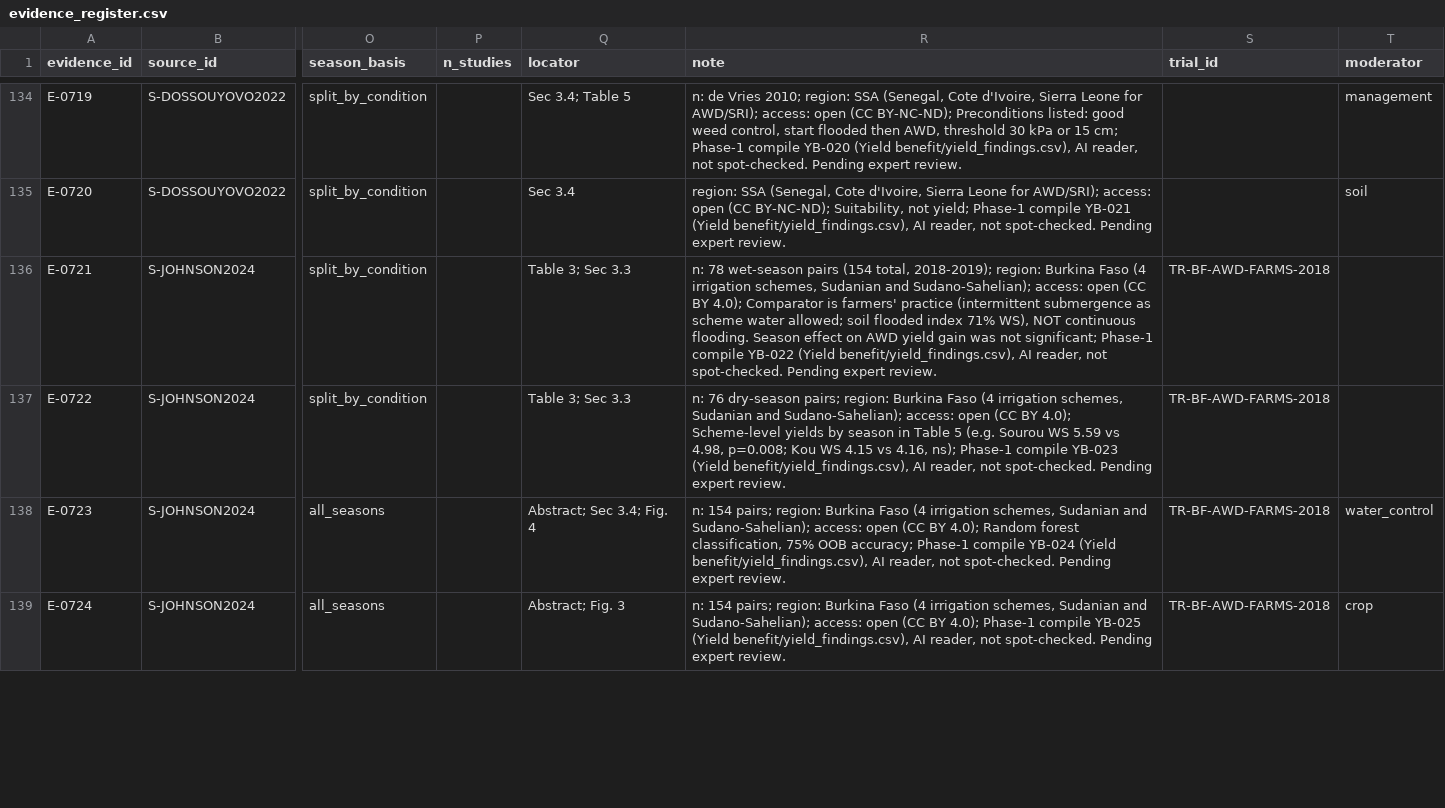
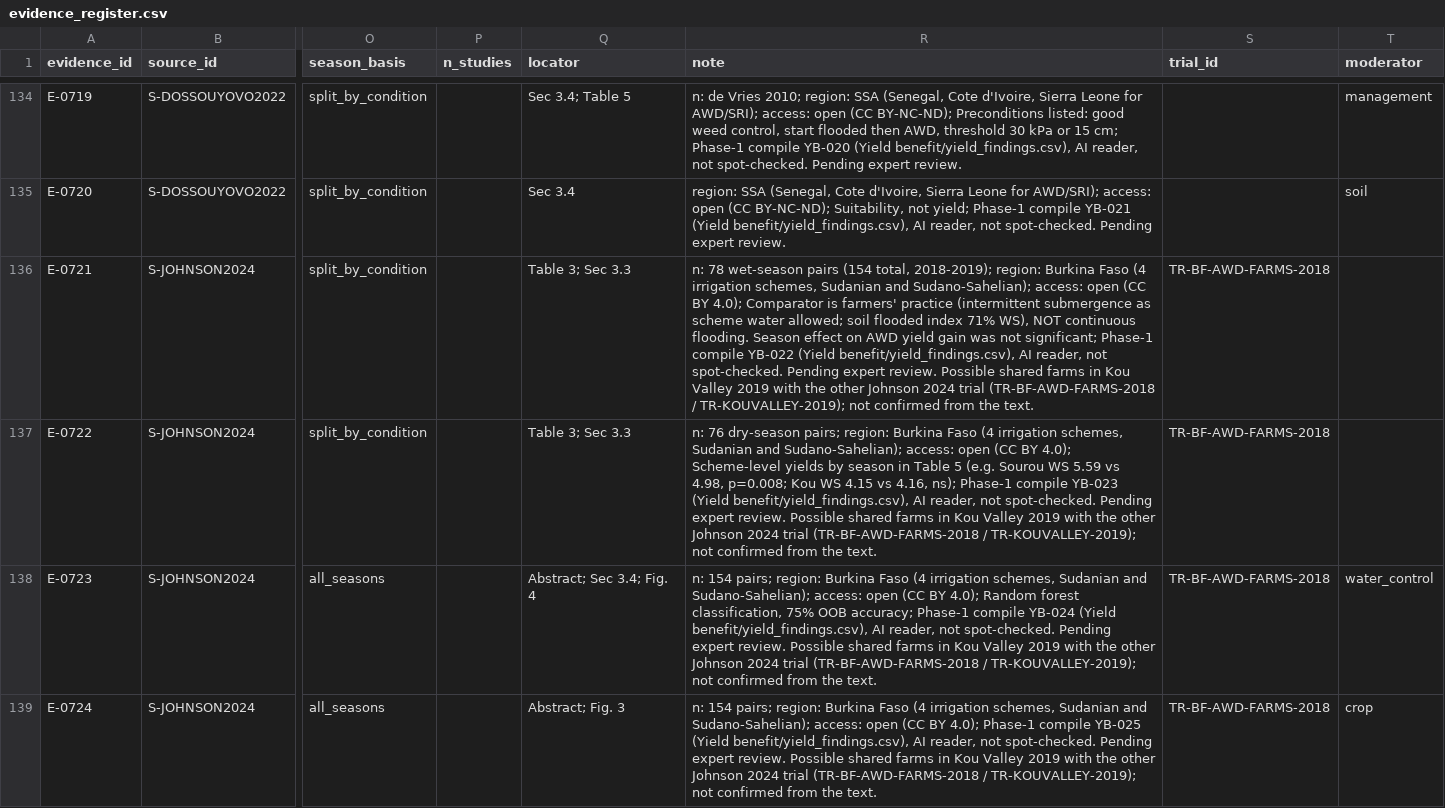
Before and after one commit to CC4A-SSA/evidence, a CSV file: data/evidence_register.csv, drawn as a sheet; only a part is shown, gaps mark what is left out; the diff covers the shown part only; the diff names each change by its address in the sheet, - before the commit and + after, or states it on an @@ line.

```diff
--- a/data/evidence_register.csv
+++ b/data/evidence_register.csv
-R136 (note): …expert review.
+R136 (note): …expert review. Possible shared farms in Kou Valley 2019 with the other Johnson 2024 trial (TR-BF-AWD-FARMS-2018 / TR-KOUVALLEY-2019); not confirmed from the text.
-R137 (note): …expert review.
+R137 (note): …expert review. Possible shared farms in Kou Valley 2019 with the other Johnson 2024 trial (TR-BF-AWD-FARMS-2018 / TR-KOUVALLEY-2019); not confirmed from the text.
-R138 (note): …expert review.
+R138 (note): …expert review. Possible shared farms in Kou Valley 2019 with the other Johnson 2024 trial (TR-BF-AWD-FARMS-2018 / TR-KOUVALLEY-2019); not confirmed from the text.
-R139 (note): …expert review.
+R139 (note): …expert review. Possible shared farms in Kou Valley 2019 with the other Johnson 2024 trial (TR-BF-AWD-FARMS-2018 / TR-KOUVALLEY-2019); not confirmed from the text.
```
Also changed, not shown: 7 edited cells elsewhere in this file, tables/evidence_register.csv.
